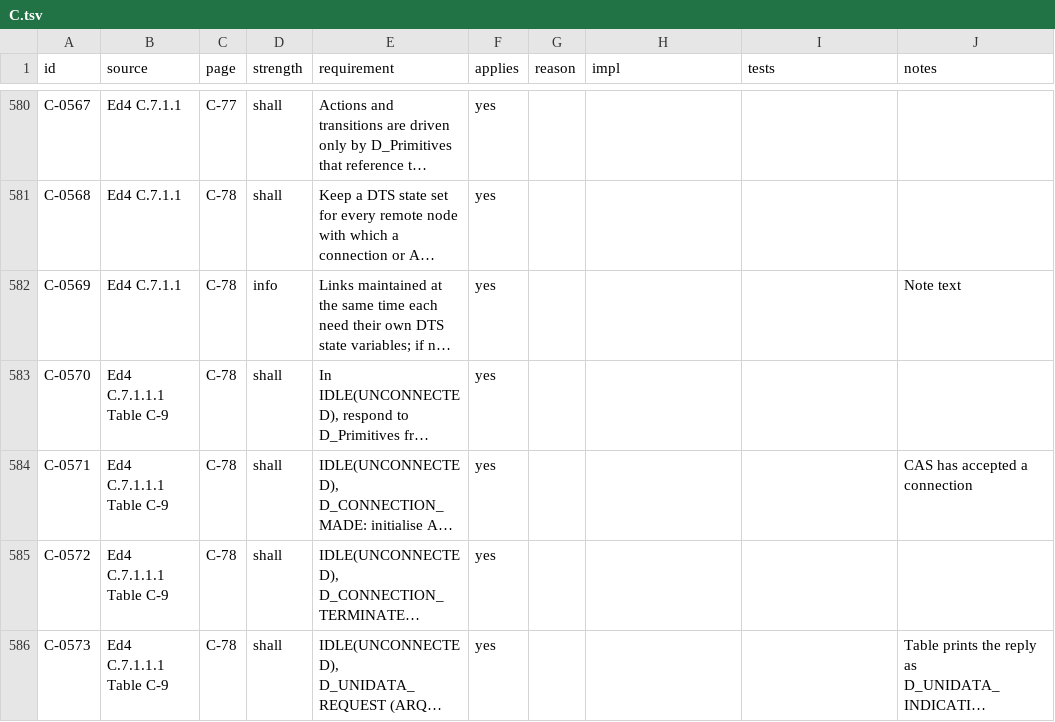
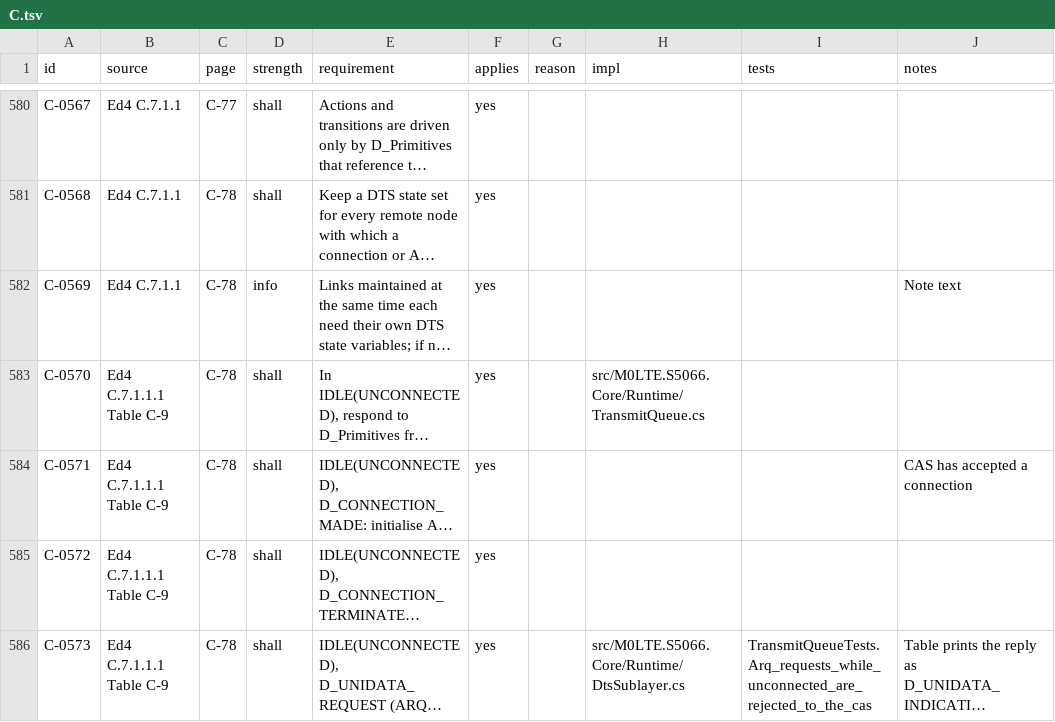
Before and after one commit to M0LTE/s5066-conformance, a TSV file: matrix/C.tsv, drawn as a sheet; only a part is shown, gaps mark what is left out; long unchanged cells end in …; the diff covers the shown part only; the diff names each change by its address in the sheet, - before the commit and + after, or states it on an @@ line.

```diff
--- a/matrix/C.tsv
+++ b/matrix/C.tsv
-H583 (impl): (empty)
+H583 (impl): src/M0LTE.S5066.Core/Runtime/TransmitQueue.cs
-H586 (impl): (empty)
+H586 (impl): src/M0LTE.S5066.Core/Runtime/DtsSublayer.cs
-I586 (tests): (empty)
+I586 (tests): TransmitQueueTests.Arq_requests_while_unconnected_are_rejected_to_the_cas
```
Also changed, not shown: 71 edited cells elsewhere in this file, matrix/A.tsv, matrix/K.tsv, 1 other file.
